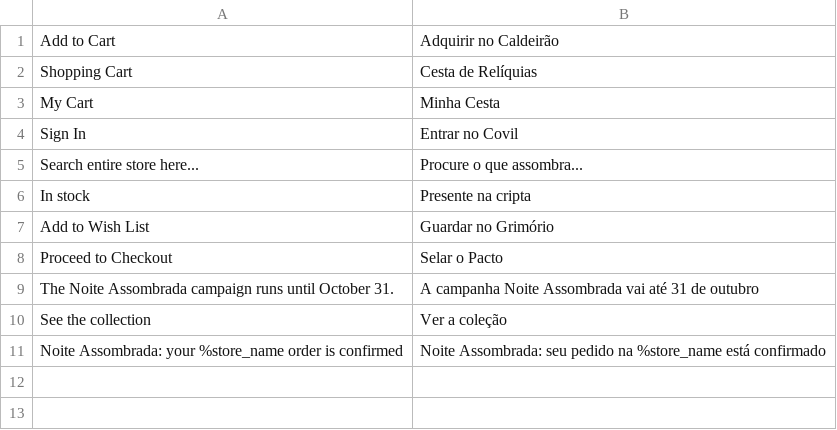
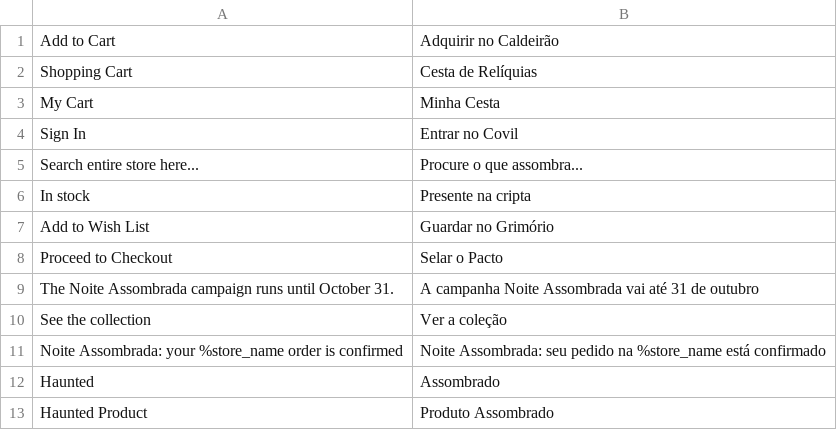
Before and after one commit to gustavodanjos/estagio-magento, a CSV file: src/app/design/frontend/Webjump/halloween/i18n/en_US.csv, drawn as a sheet.

Commit message:
feat: render product seal badge on product page and cards

```diff
--- a/src/app/design/frontend/Webjump/halloween/i18n/en_US.csv
+++ b/src/app/design/frontend/Webjump/halloween/i18n/en_US.csv
@@ -11 +11,3 @@
 "Noite Assombrada: your %store_name order is confirmed","Noite Assombrada: seu pedido na %store_name está confirmado"
+"Haunted","Assombrado"
+"Haunted Product","Produto Assombrado"
```
Also changed, not shown: 3 other files.
